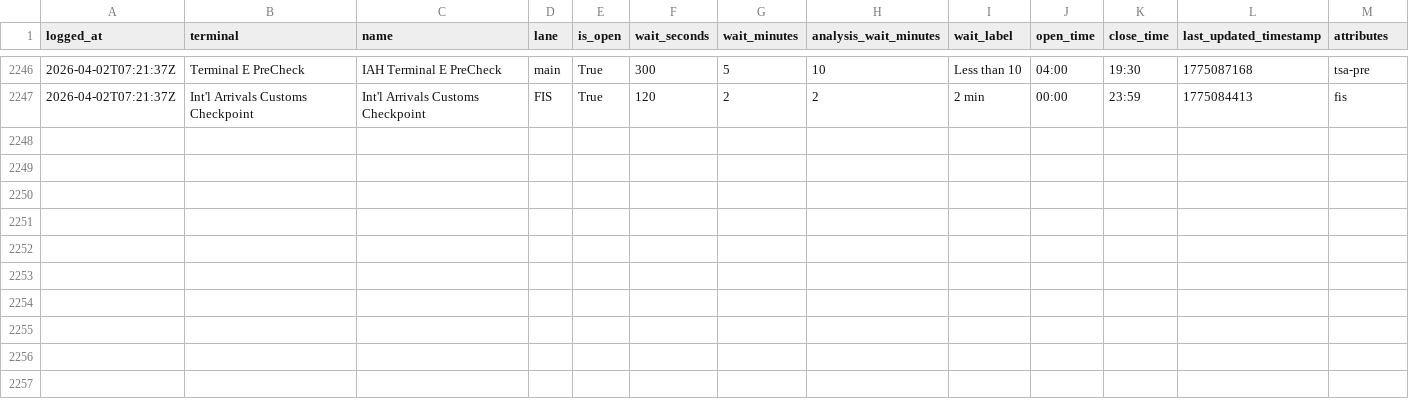
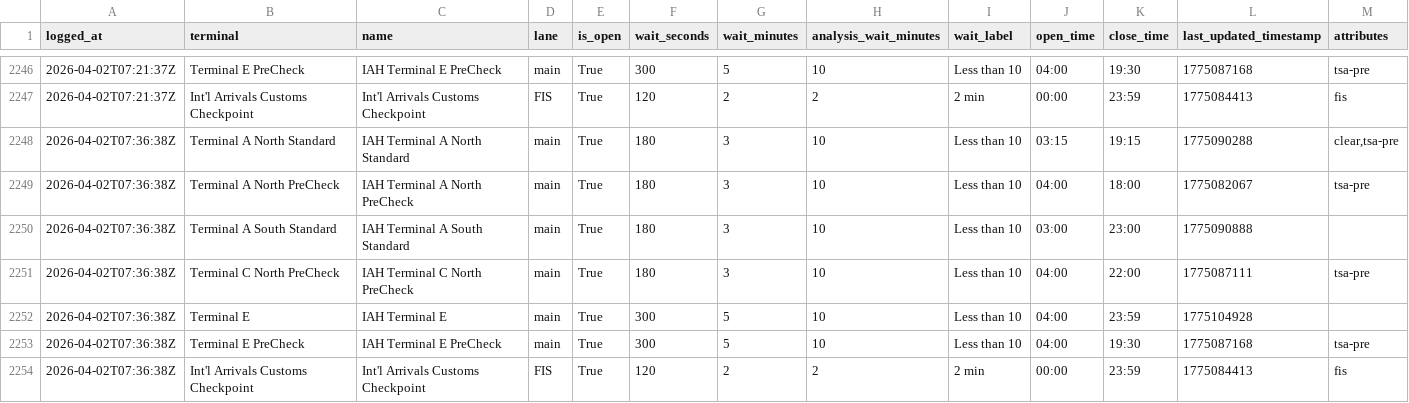
Before and after one commit to heyottomax/iah-wait-times, a CSV file: iah_wait_times.csv, drawn as a sheet; only a part is shown, gaps mark what is left out.

Commit message:
Polish IAH wait times site

```diff
--- a/iah_wait_times.csv
+++ b/iah_wait_times.csv
@@ -2247 +2247,8 @@ logged_at,terminal,name,lane,is_open,wait_seconds,wait_minutes,analysis_wait_min
 2026-04-02T07:21:37Z,Int'l Arrivals Customs Checkpoint,Int'l Arrivals Customs Checkpoint,FIS,True,120,2,2,2 min,00:00,23:59,1775084413,fis
+2026-04-02T07:36:38Z,Terminal A North Standard,IAH Terminal A North Standard,main,True,180,3,10,Less than 10,03:15,19:15,1775090288,"clear,tsa-pre"
+2026-04-02T07:36:38Z,Terminal A North PreCheck,IAH Terminal A North PreCheck,main,True,180,3,10,Less than 10,04:00,18:00,1775082067,tsa-pre
+2026-04-02T07:36:38Z,Terminal A South Standard,IAH Terminal A South Standard,main,True,180,3,10,Less than 10,03:00,23:00,1775090888,
+2026-04-02T07:36:38Z,Terminal C North PreCheck,IAH Terminal C North PreCheck,main,True,180,3,10,Less than 10,04:00,22:00,1775087111,tsa-pre
+2026-04-02T07:36:38Z,Terminal E,IAH Terminal E,main,True,300,5,10,Less than 10,04:00,23:59,1775104928,
+2026-04-02T07:36:38Z,Terminal E PreCheck,IAH Terminal E PreCheck,main,True,300,5,10,Less than 10,04:00,19:30,1775087168,tsa-pre
+2026-04-02T07:36:38Z,Int'l Arrivals Customs Checkpoint,Int'l Arrivals Customs Checkpoint,FIS,True,120,2,2,2 min,00:00,23:59,1775084413,fis
```
Also changed, not shown: 2 other files.
